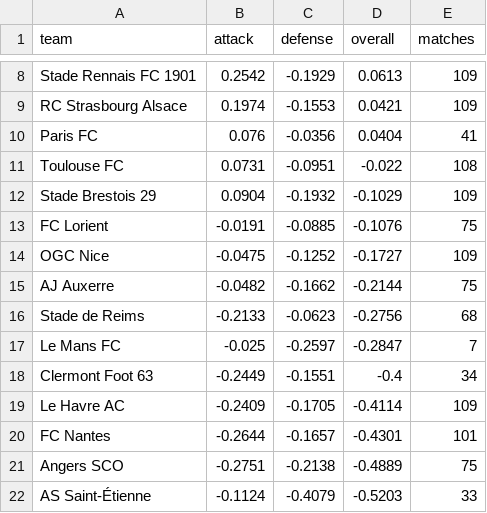
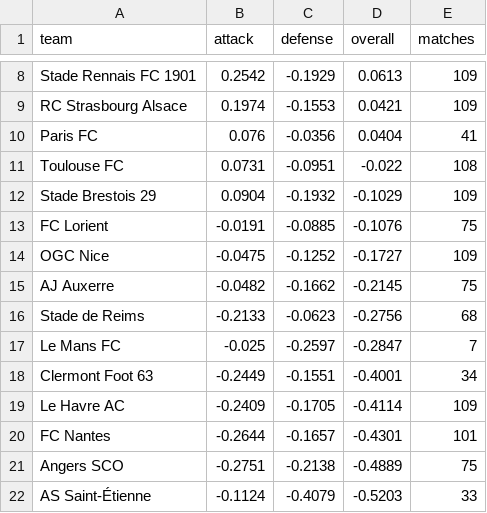
Before and after one commit to JuanAndresHS/pitchiq, a CSV file: data/predictions/fl1/team_ratings.csv, drawn as a sheet; only a part is shown, gaps mark what is left out.

```diff
--- a/data/predictions/fl1/team_ratings.csv
+++ b/data/predictions/fl1/team_ratings.csv
@@ -14,6 +14,6 @@ FC Lorient,-0.0191,-0.0885,-0.1076,75
 OGC Nice,-0.0475,-0.1252,-0.1727,109
-AJ Auxerre,-0.0482,-0.1662,-0.2144,75
+AJ Auxerre,-0.0482,-0.1662,-0.2145,75
 Stade de Reims,-0.2133,-0.0623,-0.2756,68
 Le Mans FC,-0.025,-0.2597,-0.2847,7
-Clermont Foot 63,-0.2449,-0.1551,-0.4,34
+Clermont Foot 63,-0.2449,-0.1551,-0.4001,34
 Le Havre AC,-0.2409,-0.1705,-0.4114,109
```
Also changed, not shown: data/predictions/bl1/team_ratings.csv, data/predictions/bl1/upcoming_forecasts.csv, 27 other files.
